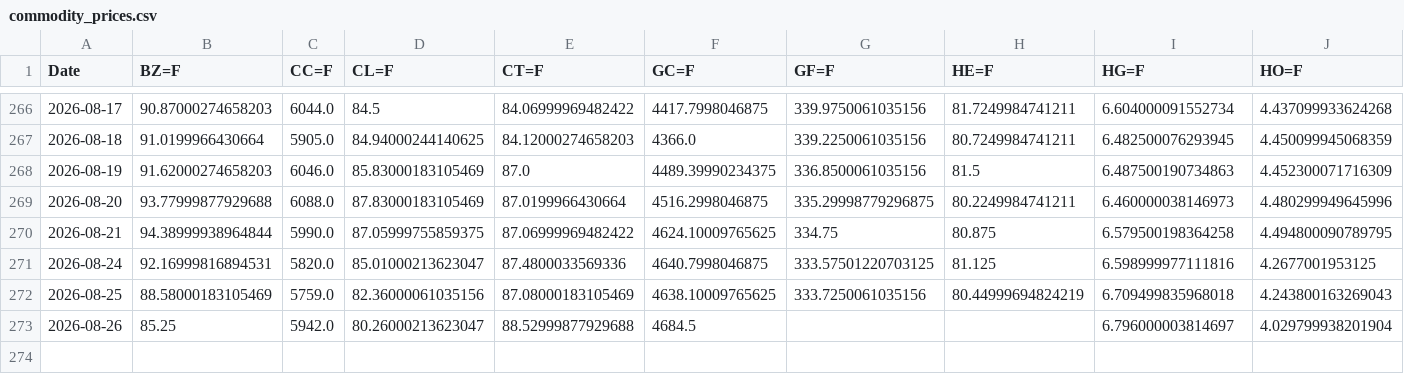
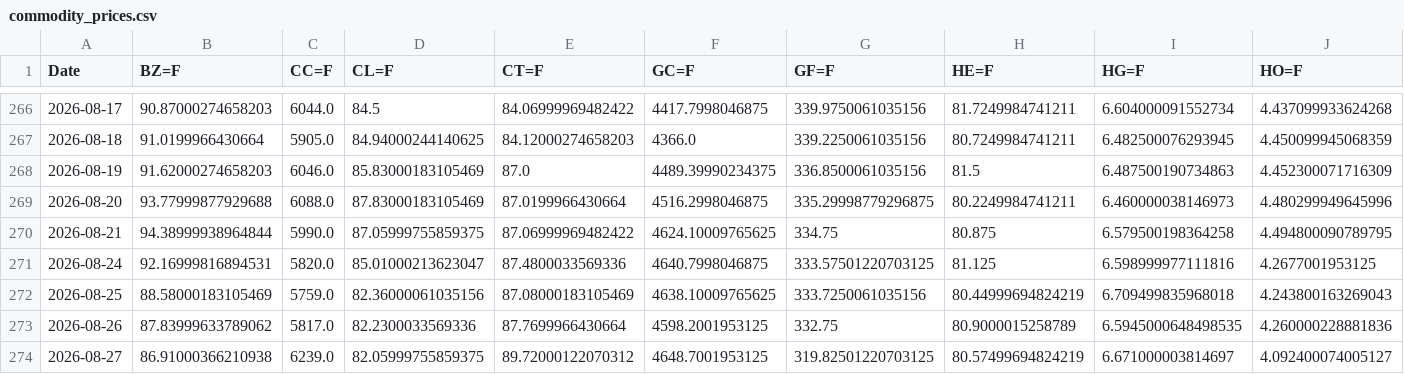
Before and after one commit to efranks0/market-monitor, a CSV file: data/cache/commodity_prices.csv, drawn as a sheet; only a part is shown, gaps mark what is left out; rows hold the shown columns only; the diff covers the shown part only; the diff names each change by its address in the sheet, - before the commit and + after, or states it on an @@ line.

```diff
--- a/data/cache/commodity_prices.csv
+++ b/data/cache/commodity_prices.csv
-B273 (BZ=F): 85.25
+B273 (BZ=F): 87.83999633789062
-C273 (CC=F): 5942.0
+C273 (CC=F): 5817.0
-D273 (CL=F): 80.26000213623047
+D273 (CL=F): 82.2300033569336
-E273 (CT=F): 88.52999877929688
+E273 (CT=F): 87.7699966430664
-F273 (GC=F): 4684.5
+F273 (GC=F): 4598.2001953125
-G273 (GF=F): (empty)
+G273 (GF=F): 332.75
-H273 (HE=F): (empty)
+H273 (HE=F): 80.9000015258789
-I273 (HG=F): 6.796000003814697
+I273 (HG=F): 6.5945000648498535
-J273 (HO=F): 4.029799938201904
+J273 (HO=F): 4.260000228881836
+row 274: 2026-08-27 | 86.91000366210938 | 6239.0 | 82.05999755859375 | 89.72000122070312 | 4648.7001953125 | 319.82501220703125 | 80.57499694824219 | 6.671000003814697 | 4.092400074005127
```
Also changed, not shown: 16 edited cells elsewhere in this file, data/cache/crypto_prices.csv, data/cache/stock_prices.csv, 3 other files.
